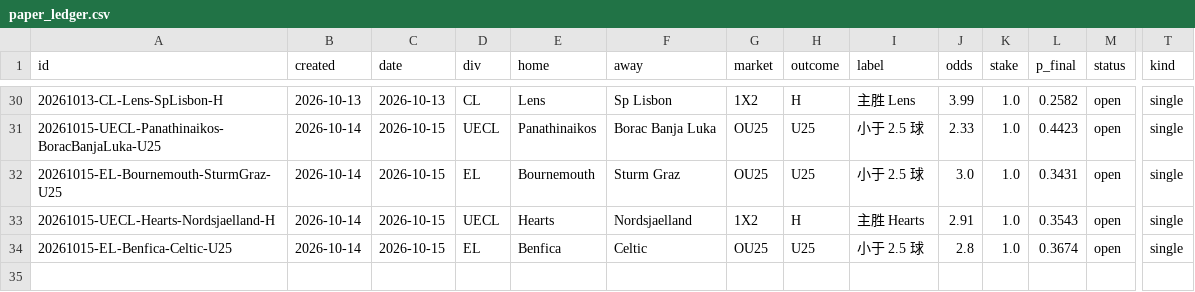
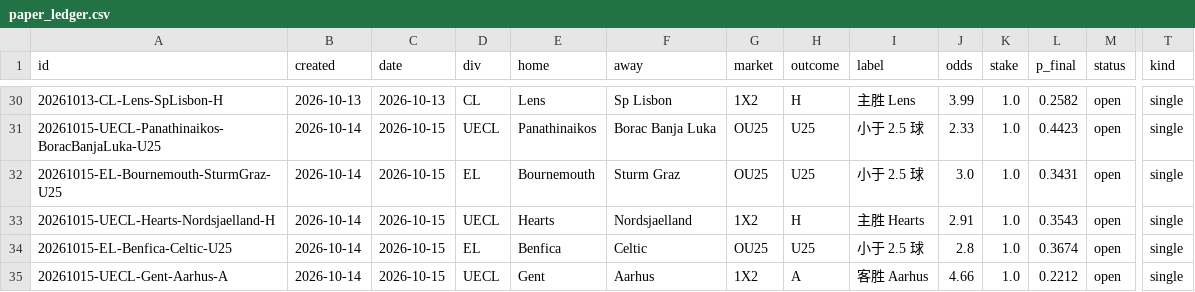
Before and after one commit to PingdaShen/tipico-analysis-bot, a CSV file: bets/paper_ledger.csv, drawn as a sheet; only a part is shown, gaps mark what is left out; rows hold the shown columns only; the diff names each change by its address in the sheet, - before the commit and + after, or states it on an @@ line.

```diff
--- a/bets/paper_ledger.csv
+++ b/bets/paper_ledger.csv
+row 35: 20261015-UECL-Gent-Aarhus-A | 2026-10-14 | 2026-10-15 | UECL | Gent | Aarhus | 1X2 | A | 客胜 Aarhus | 4.66 | 1.0 | 0.2212 | open | single
```
Also changed, not shown: reports/2026-10-14_picks.csv, 6 other files.
